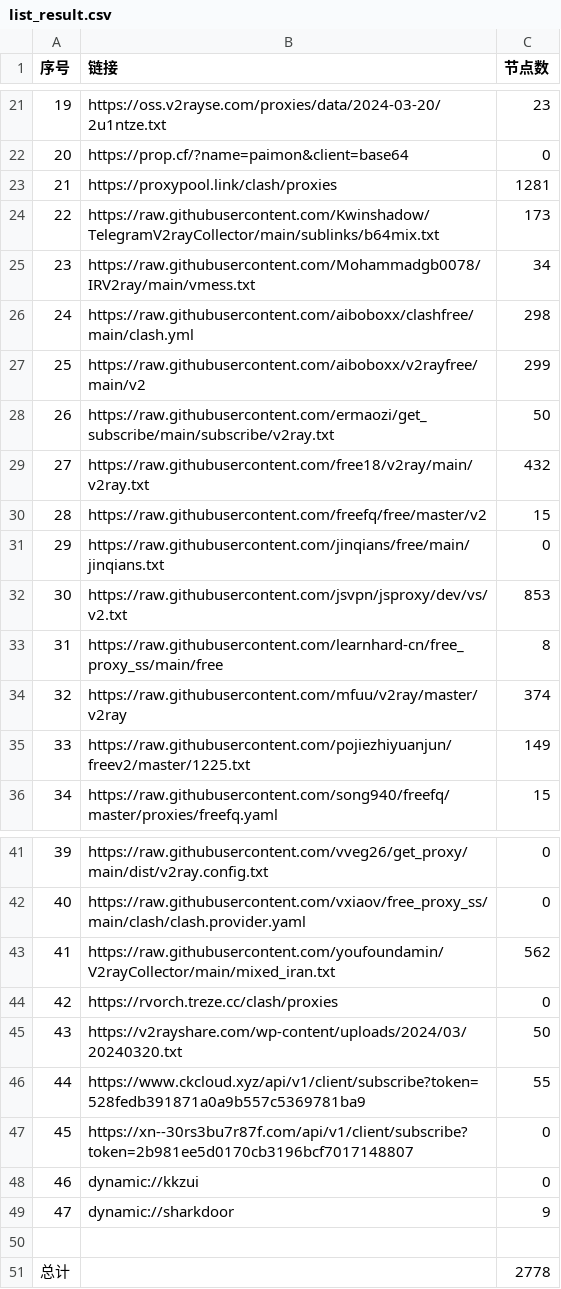
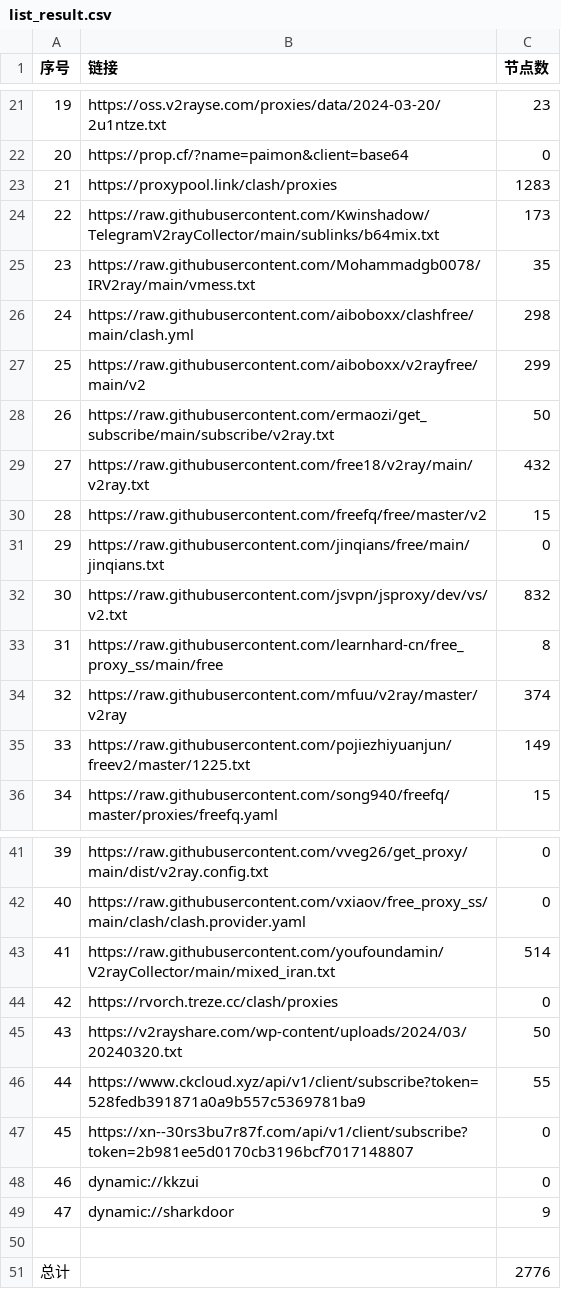
Before and after one commit to txmiaomiaowu/openitr, a CSV file: list_result.csv, drawn as a sheet; only a part is shown, gaps mark what is left out.

```diff
--- a/list_result.csv
+++ b/list_result.csv
@@ -22,5 +22,5 @@
 20,https://prop.cf/?name=paimon&client=base64,0
-21,https://proxypool.link/clash/proxies,1281
+21,https://proxypool.link/clash/proxies,1283
 22,https://raw.githubusercontent.com/Kwinshadow/TelegramV2rayCollector/main/sublinks/b64mix.txt,173
-23,https://raw.githubusercontent.com/Mohammadgb0078/IRV2ray/main/vmess.txt,34
+23,https://raw.githubusercontent.com/Mohammadgb0078/IRV2ray/main/vmess.txt,35
 24,https://raw.githubusercontent.com/aiboboxx/clashfree/main/clash.yml,298
@@ -31,3 +31,3 @@
 29,https://raw.githubusercontent.com/jinqians/free/main/jinqians.txt,0
-30,https://raw.githubusercontent.com/jsvpn/jsproxy/dev/vs/v2.txt,853
+30,https://raw.githubusercontent.com/jsvpn/jsproxy/dev/vs/v2.txt,832
 31,https://raw.githubusercontent.com/learnhard-cn/free_proxy_ss/main/free,8
@@ -42,3 +42,3 @@
 40,https://raw.githubusercontent.com/vxiaov/free_proxy_ss/main/clash/clash.provider.yaml,0
-41,https://raw.githubusercontent.com/youfoundamin/V2rayCollector/main/mixed_iran.txt,562
+41,https://raw.githubusercontent.com/youfoundamin/V2rayCollector/main/mixed_iran.txt,514
 42,https://rvorch.treze.cc/clash/proxies,0
@@ -50,2 +50,2 @@
 
-总计,,2778
+总计,,2776
```
Also changed, not shown: 12 other files.
